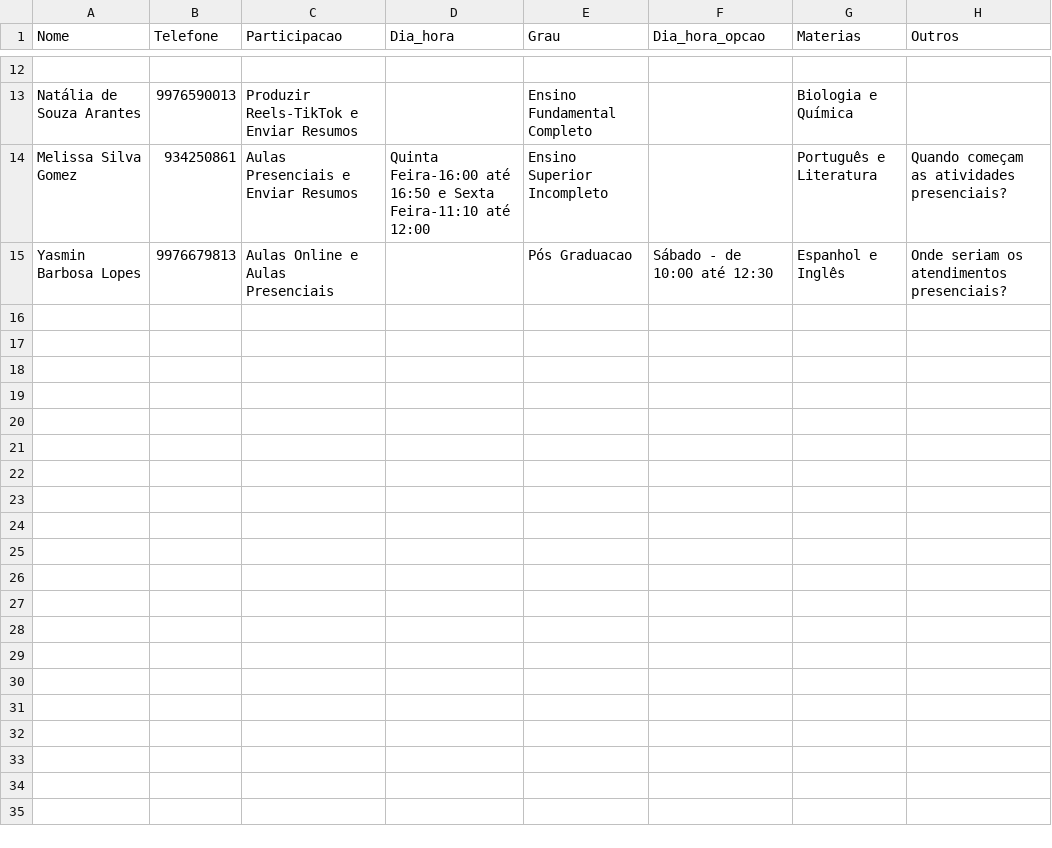
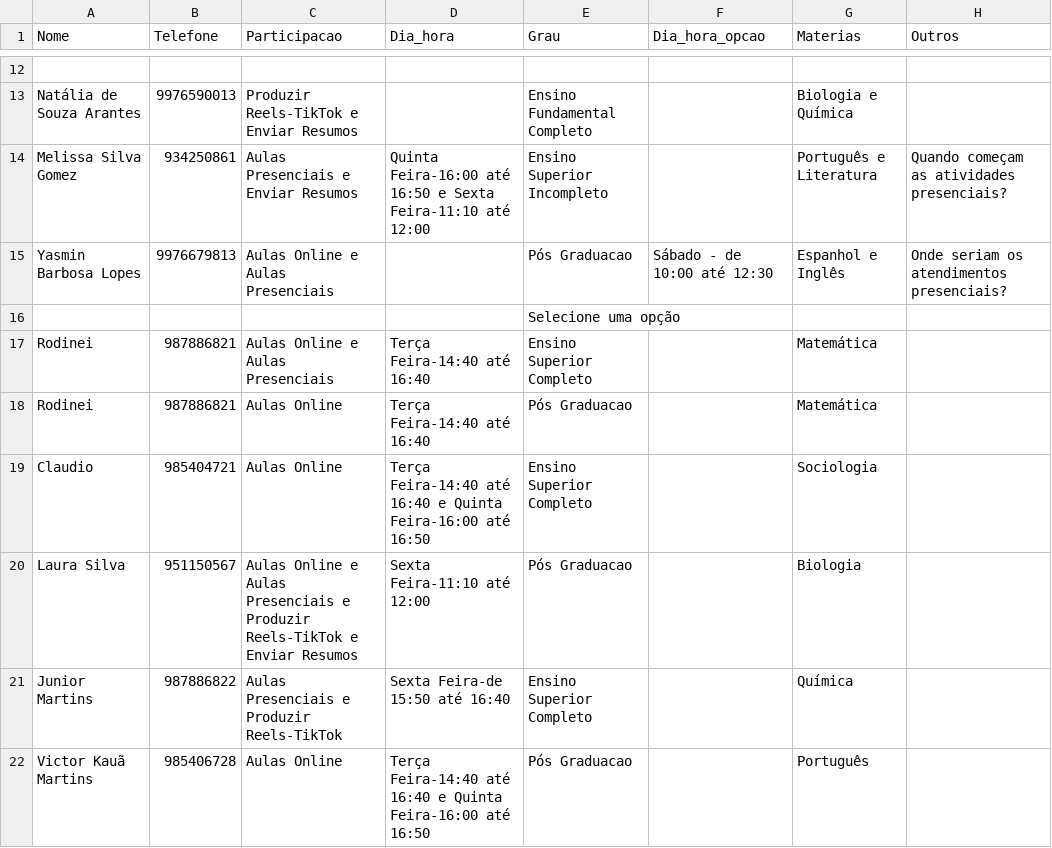
Before and after one commit to annapss/Site-ONG, a CSV file: Back-end/salvar_insc/assets/insc.csv, drawn as a sheet; only a part is shown, gaps mark what is left out.

```diff
--- a/Back-end/salvar_insc/assets/insc.csv
+++ b/Back-end/salvar_insc/assets/insc.csv
@@ -15 +15,8 @@ Melissa Silva Gomez; 934250861; Aulas Presenciais e Enviar Resumos; Quinta Feira
 Yasmin Barbosa Lopes; 9976679813; Aulas Online e Aulas Presenciais; ; Pós Graduacao; Sábado - de 10:00 até 12:30; Espanhol e Inglês; Onde seriam os atendimentos presenciais?
+; ; ; ; Selecione uma opção; ; ;
+Rodinei; 987886821; Aulas Online e Aulas Presenciais; Terça Feira-14:40 até 16:40; Ensino Superior Completo; ;Matemática;
+Rodinei; 987886821; Aulas Online; Terça Feira-14:40 até 16:40; Pós Graduacao; ;Matemática;
+Claudio; 985404721; Aulas Online; Terça Feira-14:40 até 16:40 e Quinta Feira-16:00 até 16:50; Ensino Superior Completo; ;Sociologia;
+Laura Silva; 951150567; Aulas Online e Aulas Presenciais e Produzir Reels-TikTok e Enviar Resumos; Sexta Feira-11:10 até 12:00; Pós Graduacao; ;Biologia;
+Junior Martins; 987886822; Aulas Presenciais e Produzir Reels-TikTok; Sexta Feira-de 15:50 até 16:40; Ensino Superior Completo; ;Química;
+Victor Kauã Martins; 985406728; Aulas Online; Terça Feira-14:40 até 16:40 e Quinta Feira-16:00 até 16:50; Pós Graduacao; ;Português;
```
Also changed, not shown: 2 other files.
